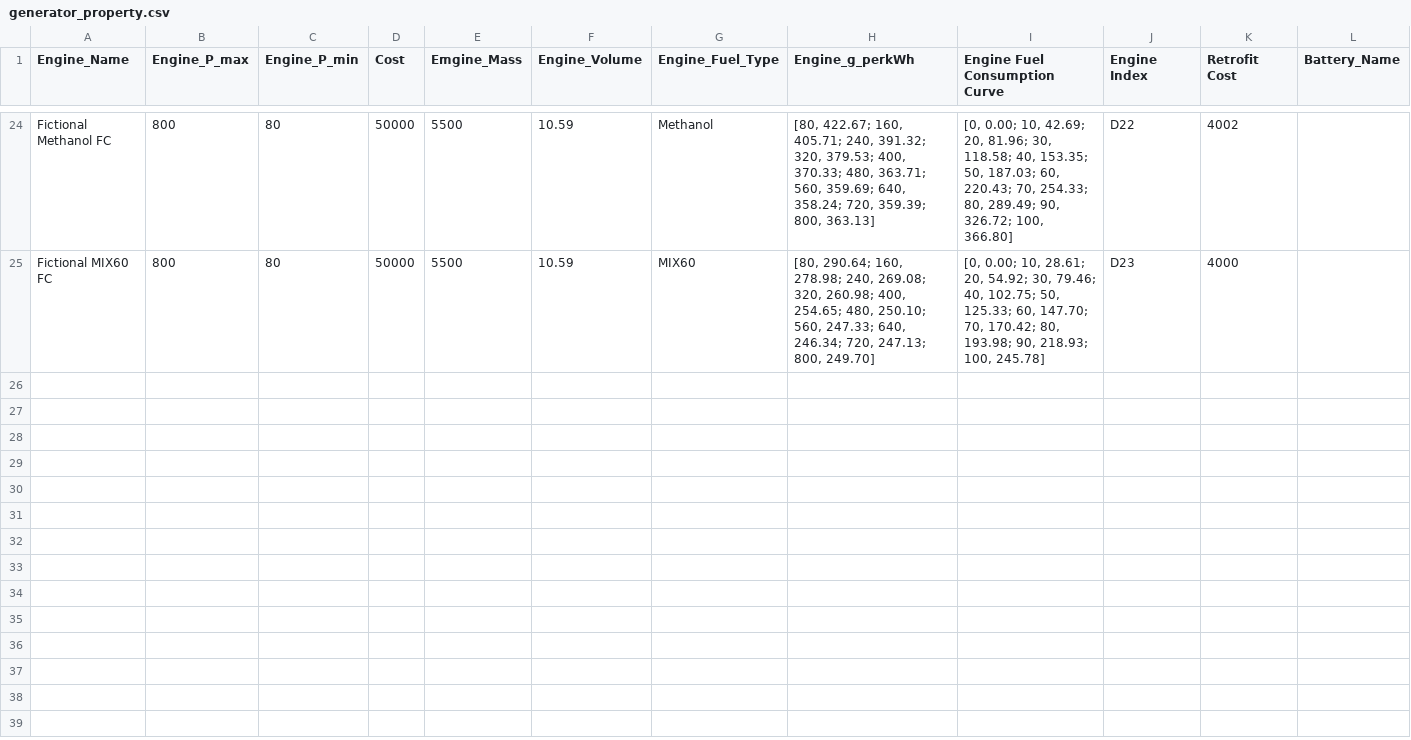
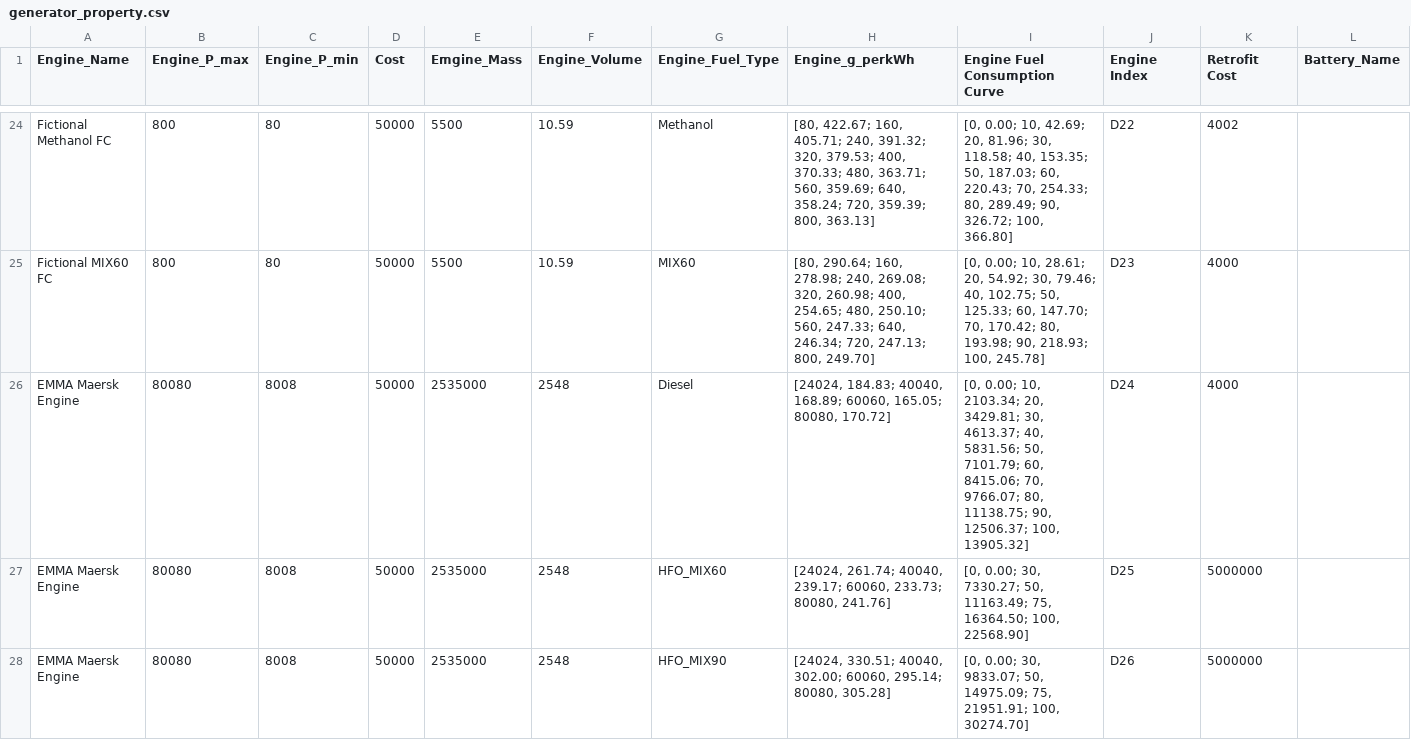
Before and after one commit to TonyNMS/sequential_batch_simulator, a CSV file: seq_batch_simulatior/src/assets/temp_db_assets/generator_property.csv, drawn as a sheet; only a part is shown, gaps mark what is left out; rows hold the shown columns only; the diff covers the shown part only; the diff names each change by its address in the sheet, - before the commit and + after, or states it on an @@ line.

```diff
--- a/seq_batch_simulatior/src/assets/temp_db_assets/generator_property.csv
+++ b/seq_batch_simulatior/src/assets/temp_db_assets/generator_property.csv
+row 26: EMMA Maersk Engine | 80080 | 8008 | 50000 | 2535000 | 2548 | Diesel | [24024, 184.83; 40040, 168.89; 60060, 165.05; 80080, 170.72] | [0, 0.00; 10, 2103.34; 20, 3429.81; 30, 4613.37; 40, 5831.56; 50, 7101.79; 60, 8415.06; 70, 9766.07; 80, 11138.75; 90, 12506.37; 100, 13905.32] | D24 | 4000
+row 27: EMMA Maersk Engine | 80080 | 8008 | 50000 | 2535000 | 2548 | HFO_MIX60 | [24024, 261.74; 40040, 239.17; 60060, 233.73; 80080, 241.76] | [0, 0.00; 30, 7330.27; 50, 11163.49; 75, 16364.50; 100, 22568.90] | D25 | 5000000
+row 28: EMMA Maersk Engine | 80080 | 8008 | 50000 | 2535000 | 2548 | HFO_MIX90 | [24024, 330.51; 40040, 302.00; 60060, 295.14; 80080, 305.28] | [0, 0.00; 30, 9833.07; 50, 14975.09; 75, 21951.91; 100, 30274.70] | D26 | 5000000
```
Also changed, not shown: 6 added rows and 6 edited cells elsewhere in this file, seq_batch_simulatior/src/assets/temp_db_assets/simple_db_with_abb.csv, 7 other files.
